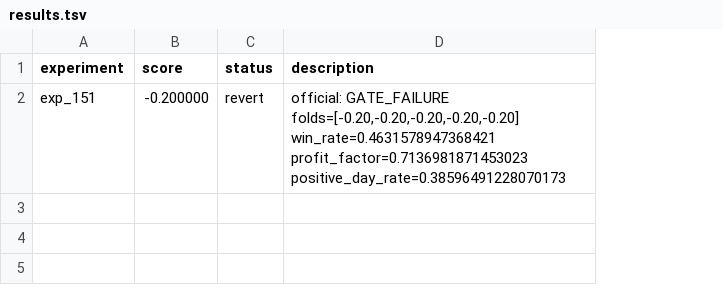
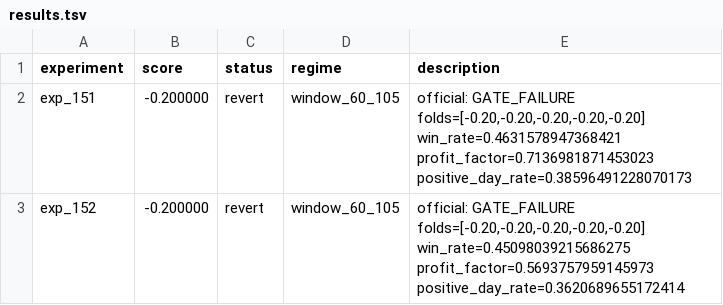
Before and after one commit to owenheidenreich/autoresearch-trading, a TSV file: v2/results.tsv, drawn as a sheet; the diff names each change by its address in the sheet, - before the commit and + after, or states it on an @@ line.

```diff
--- a/v2/results.tsv
+++ b/v2/results.tsv
+column D (regime), row 2: window_60_105
+row 3: exp_152 | -0.200000 | revert | window_60_105 | official: GATE_FAILURE folds=[-0.20,-0.20,-0.20,-0.20,-0.20] win_rate=0.45098039215686275 profit_factor=0.5693757959145973 positive_day_rate=0.3620689655172414
```
Also changed, not shown: 17 other files.
